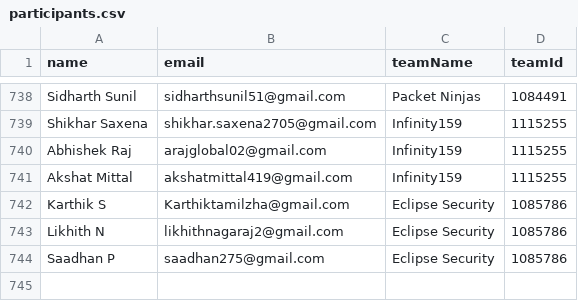
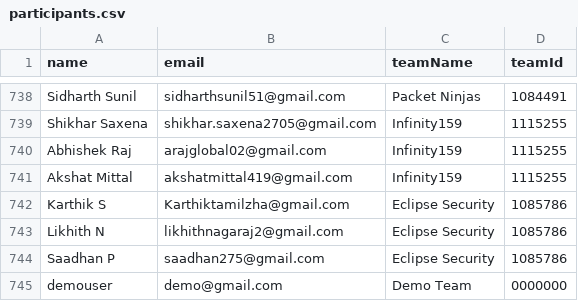
Before and after one commit to AswinJ1/ICPC_Amrita_Participant-Certificate-App, a CSV file: data/participants.csv, drawn as a sheet; only a part is shown, gaps mark what is left out.

```diff
--- a/data/participants.csv
+++ b/data/participants.csv
@@ -744 +744,2 @@ Likhith N,likhithnagaraj2@gmail.com,Eclipse Security,1085786
 Saadhan P,saadhan275@gmail.com,Eclipse Security,1085786
+demouser,demo@gmail.com,Demo Team,0000000
```
Also changed, not shown: 4 other files.
